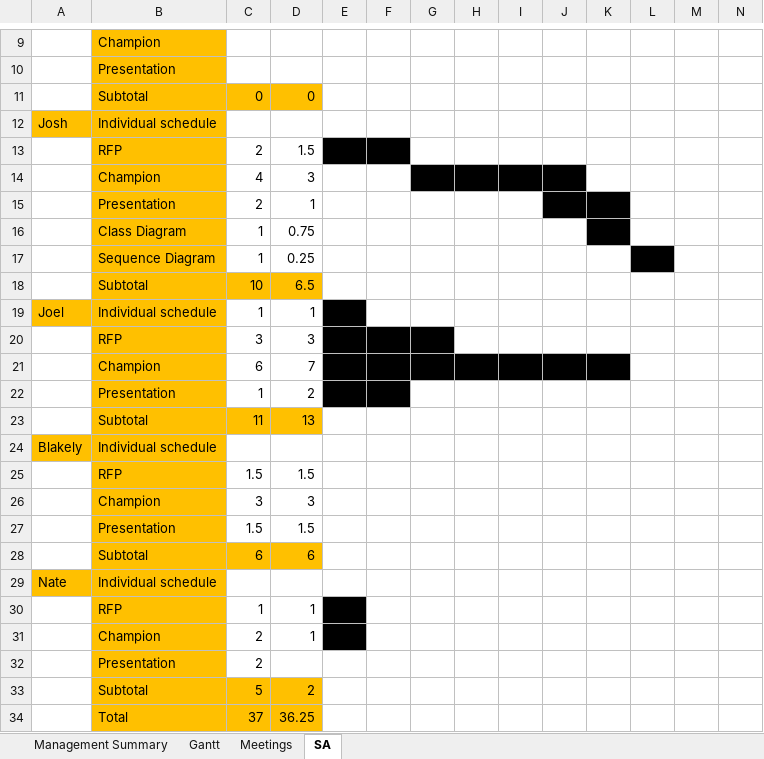
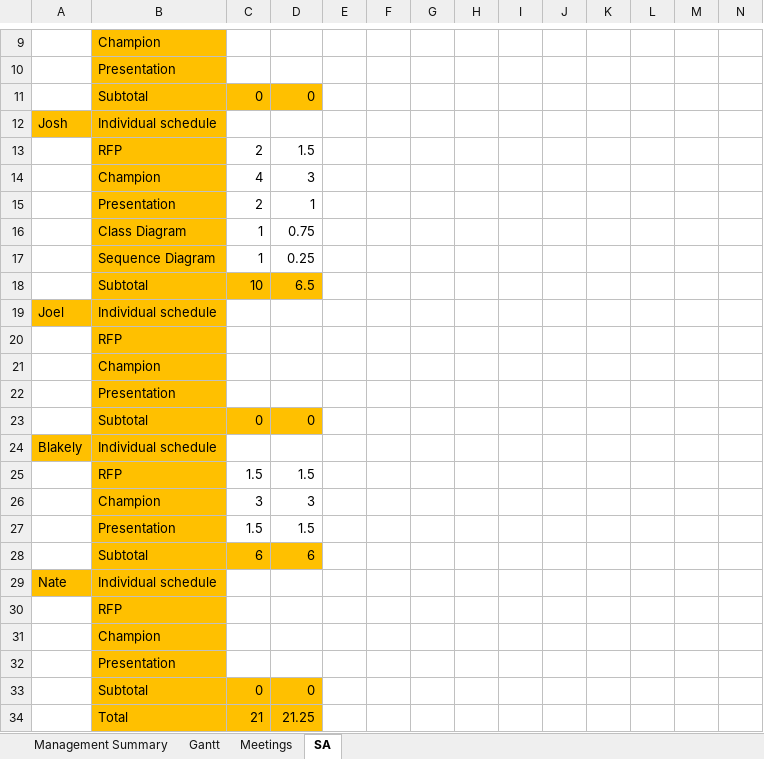
Before and after one commit to Corbono2/Banana-Clone, an Excel workbook: docs/ganttChart.xlsx, sheet SA, drawn as a sheet; only a part is shown, gaps mark what is left out; values as stored, in another font and other column widths than the file's, no borders; removed rows and columns are numbered as before the commit, all else as after; rows hold the shown columns only; the diff names each change by its address in the sheet, - before the commit and + after, or states it on an @@ line.

```diff
--- a/docs/ganttChart.xlsx (sheet SA)
+++ b/docs/ganttChart.xlsx (sheet SA)
-E13:F13 fill: #000000
+E13:F13 fill: none
-G14:J14 fill: #000000
+G14:J14 fill: none
-J15:K15 fill: #000000
+J15:K15 fill: none
-K16 fill: #000000
+K16 fill: none
-L17 fill: #000000
+L17 fill: none
-C19: 1
+C19: (empty)
-D19: 1
+D19: (empty)
-E19 fill: #000000
+E19 fill: none
-row 20:  | RFP | 3 | 3
-row 21:  | Champion | 6 | 7
-row 22:  | Presentation | 1 | 2
-row 23:  | Subtotal | 11 | 13
+row 20:  | RFP
+row 21:  | Champion
+row 22:  | Presentation
+row 23:  | Subtotal | 0 | 0
-row 30:  | RFP | 1 | 1
-row 31:  | Champion | 2 | 1
-row 32:  | Presentation | 2
-row 33:  | Subtotal | 5 | 2
-row 34:  | Total | 37 | 36.25
+row 30:  | RFP
+row 31:  | Champion
+row 32:  | Presentation
+row 33:  | Subtotal | 0 | 0
+row 34:  | Total | 21 | 21.25
```
Also changed, not shown: sheet Gantt, formulas that keep their value, 32 other files.
